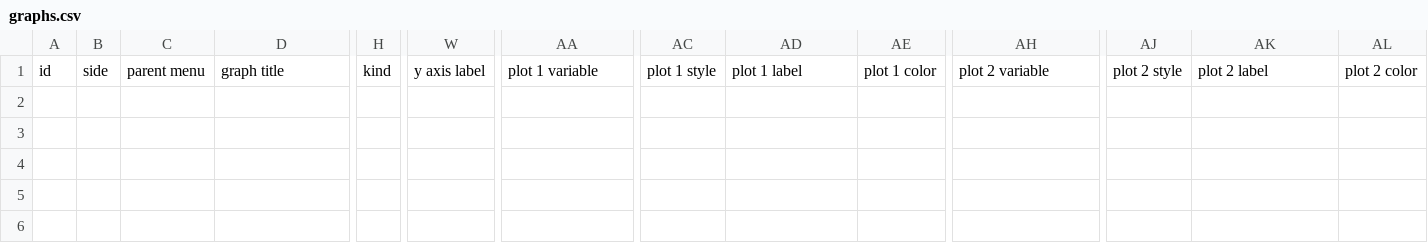
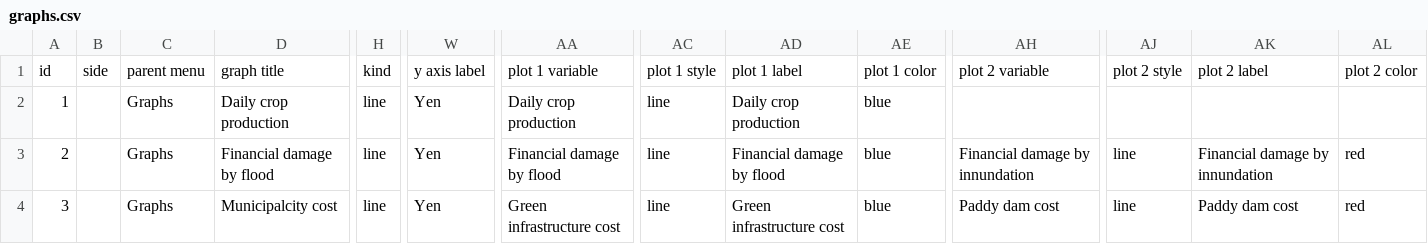
Before and after one commit to secom-cca/river_management, a CSV file: config/graphs.csv, drawn as a sheet; only a part is shown, gaps mark what is left out; rows hold the shown columns only; the diff names each change by its address in the sheet, - before the commit and + after, or states it on an @@ line.

```diff
--- a/config/graphs.csv
+++ b/config/graphs.csv
+row 2: 1 |  | Graphs | Daily crop production | line | Yen | Daily crop production | line | Daily crop production | blue
+row 3: 2 |  | Graphs | Financial damage by flood | line | Yen | Financial damage by flood | line | Financial damage by flood | blue | Financial damage by innundation | line | Financial damage by innundation | red
+row 4: 3 |  | Graphs | Municipalcity cost | line | Yen | Green infrastructure cost | line | Green infrastructure cost | blue | Paddy dam cost | line | Paddy dam cost | red
```
Also changed, not shown: config/inputs.csv, 6 other files.
